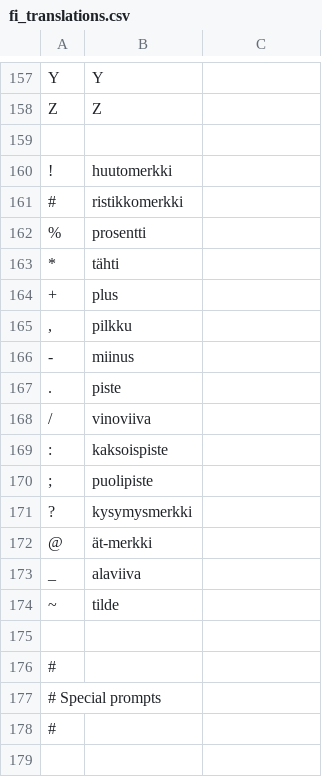
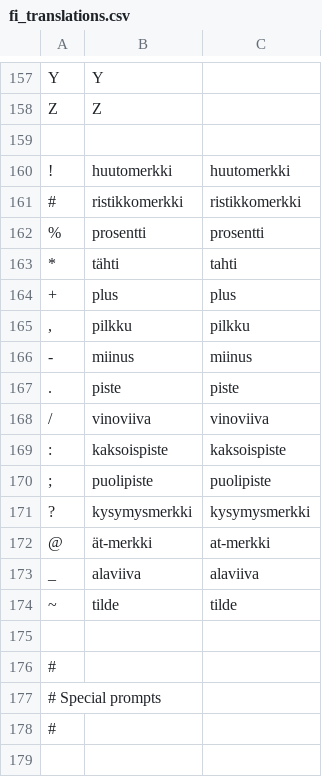
Before and after one commit to kolibre/libkolibre-narrator, a CSV file: prompts/fi_translations.csv, drawn as a sheet; only a part is shown, gaps mark what is left out.

Commit message:
Revert prompt changes

```diff
--- a/prompts/fi_translations.csv
+++ b/prompts/fi_translations.csv
@@ -159,17 +159,17 @@
 
-"!";"huutomerkki"
-"#";"ristikkomerkki"
-"%";"prosentti"
-"*";"tähti"
-"+";"plus"
-",";"pilkku"
-"-";"miinus"
-".";"piste"
-"/";"vinoviiva"
-":";"kaksoispiste"
-";";"puolipiste"
-"?";"kysymysmerkki"
-"@";"ät-merkki"
-"_";"alaviiva"
-"~";"tilde"
+"!";"huutomerkki";"huutomerkki"
+"#";"ristikkomerkki";"ristikkomerkki"
+"%";"prosentti";"prosentti"
+"*";"tähti";"tahti"
+"+";"plus";"plus"
+",";"pilkku";"pilkku"
+"-";"miinus";"miinus"
+".";"piste";"piste"
+"/";"vinoviiva";"vinoviiva"
+":";"kaksoispiste";"kaksoispiste"
+";";"puolipiste";"puolipiste"
+"?";"kysymysmerkki";"kysymysmerkki"
+"@";"ät-merkki";"at-merkki"
+"_";"alaviiva";"alaviiva"
+"~";"tilde";"tilde"
 
```
Also changed, not shown: 1 other file.
